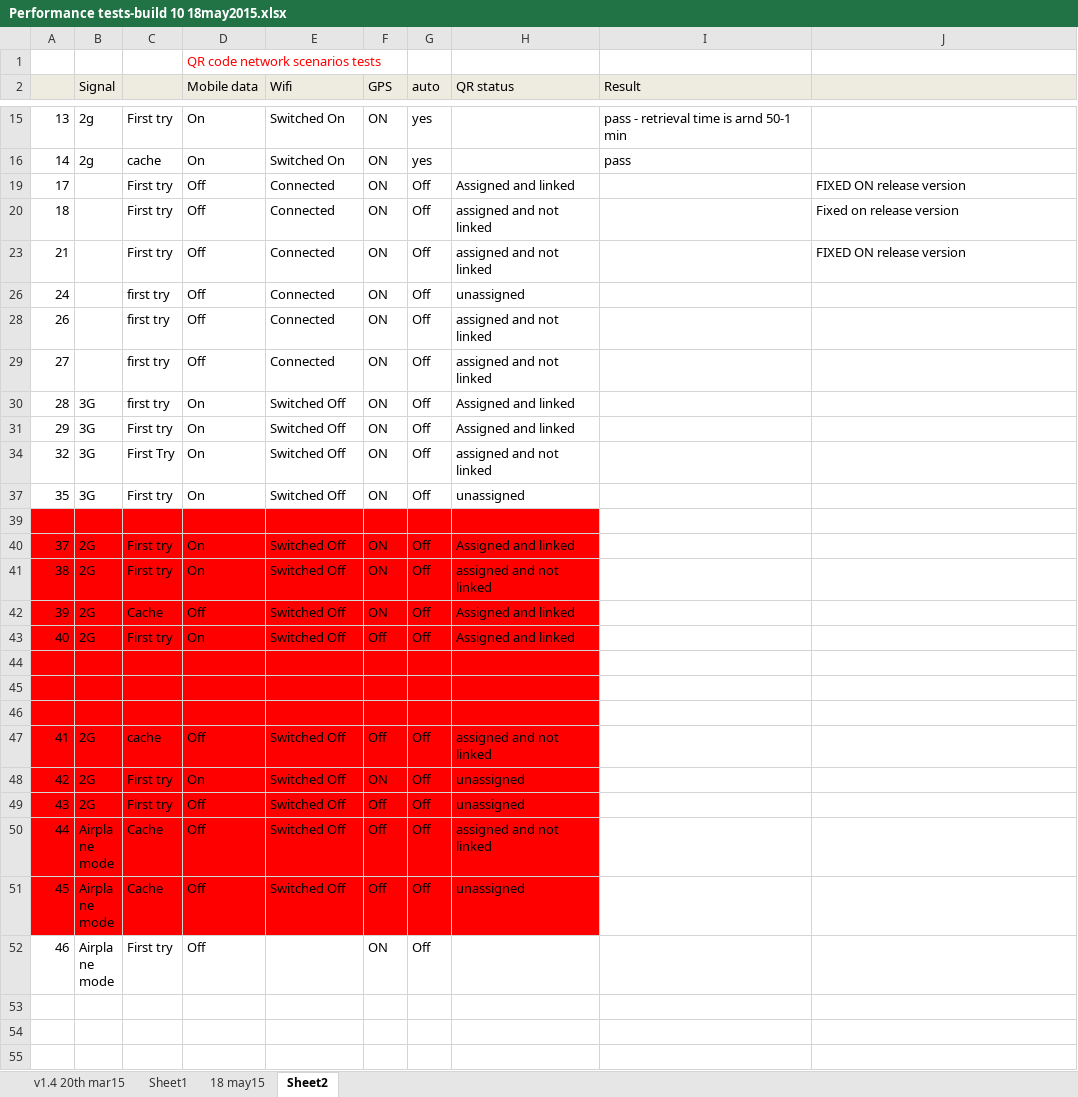
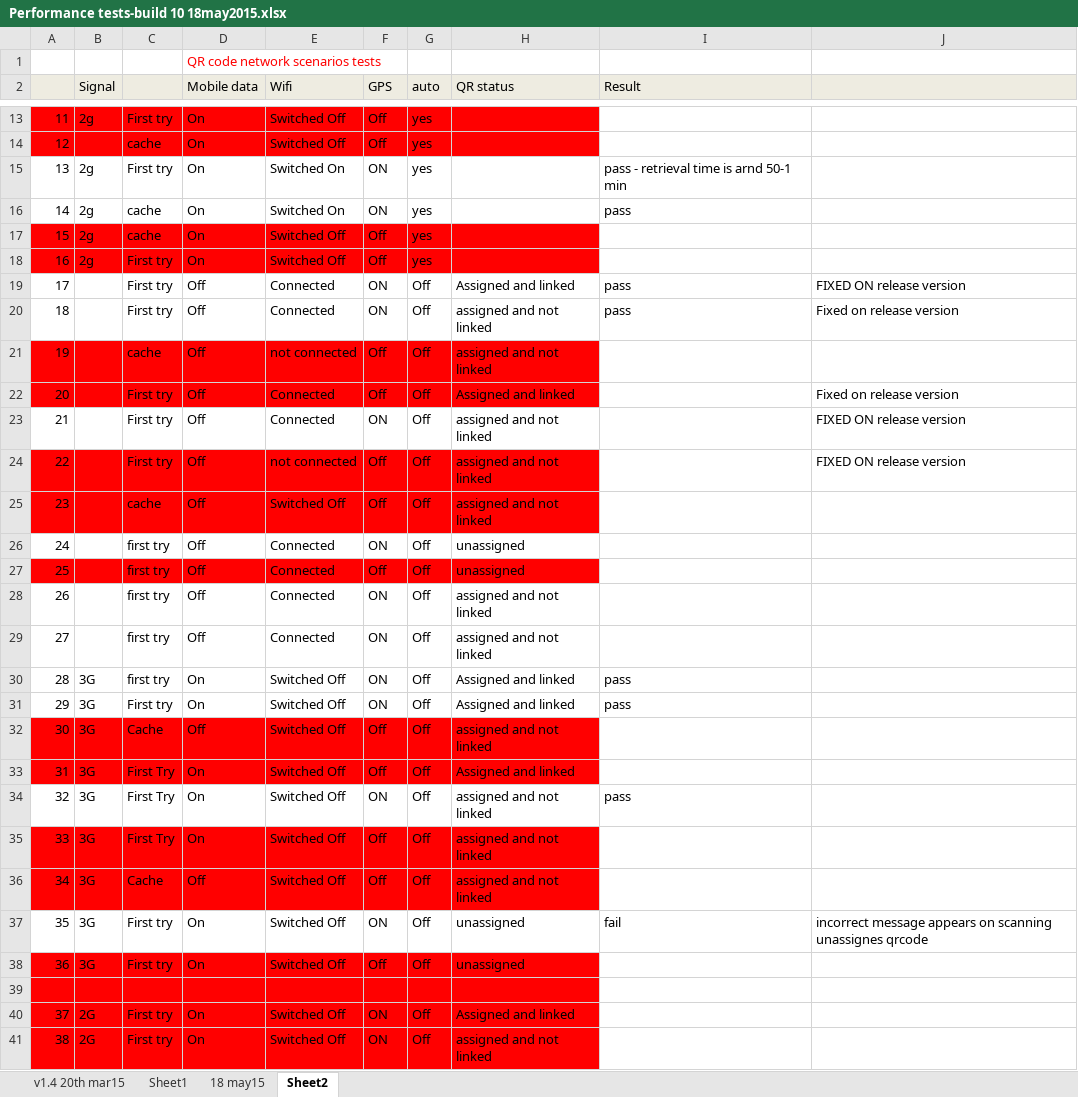
Before and after one commit to Snapooh/TESTING, an Excel workbook: MMS/Test Cases/Monitor app/Performance tests-build 10 18may2015.xlsx, sheet Sheet2, drawn as a sheet; only a part is shown, gaps mark what is left out; the shorter side is filled out with more unchanged rows; values as stored, in another font and other column widths than the file's, no borders; the diff covers the shown part only; the diff names each change by its address in the sheet, - before the commit and + after, or states it on an @@ line.

```diff
--- a/MMS/Test Cases/Monitor app/Performance tests-build 10 18may2015.xlsx (sheet Sheet2)
+++ b/MMS/Test Cases/Monitor app/Performance tests-build 10 18may2015.xlsx (sheet Sheet2)
@@ row 13 unhidden: 11 | 2g | First try | On | Switched Off | Off | yes @@
@@ row 14 unhidden: 12 |  | cache | On | Switched Off | Off | yes @@
@@ row 17 unhidden: 15 | 2g | cache | On | Switched Off | Off | yes @@
@@ row 18 unhidden: 16 | 2g | First try | On | Switched Off | Off | yes @@
-I19:I20 (Result): (empty)
+I19:I20 (Result): pass
@@ row 21 unhidden: 19 |  | cache | Off | not connected | Off | Off | assigned and not linked @@
@@ row 22 unhidden: 20 |  | First try | Off | Connected | Off | Off | Assigned and linked |  | Fixed on release version @@
@@ row 24 unhidden: 22 |  | First try | Off | not connected | Off | Off | assigned and not linked |  | FIXED ON release version @@
@@ row 25 unhidden: 23 |  | cache | Off | Switched Off | Off | Off | assigned and not linked @@
@@ row 27 unhidden: 25 |  | first try | Off | Connected | Off | Off | unassigned @@
-I30:I31 (Result): (empty)
+I30:I31 (Result): pass
@@ row 32 unhidden: 30 | 3G | Cache | Off | Switched Off | Off | Off | assigned and not linked @@
@@ row 33 unhidden: 31 | 3G | First Try | On | Switched Off | Off | Off | Assigned and linked @@
-I34 (Result): (empty)
+I34 (Result): pass
@@ row 35 unhidden: 33 | 3G | First Try | On | Switched Off | Off | Off | assigned and not linked @@
@@ row 36 unhidden: 34 | 3G | Cache | Off | Switched Off | Off | Off | assigned and not linked @@
-I37 (Result): (empty)
+I37 (Result): fail
-J37: (empty)
+J37: incorrect message appears on scanning unassignes qrcode
@@ row 38 unhidden: 36 | 3G | First try | On | Switched Off | Off | Off | unassigned @@
```
Also changed, not shown: 6 hidden or unhidden rows elsewhere in this sheet.
